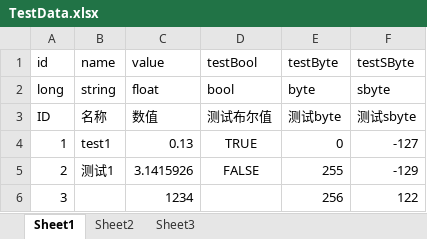
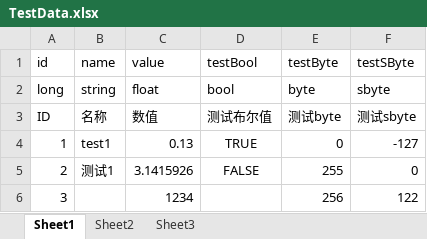
Before and after one commit to RainsSoft/QuickUnity, an Excel workbook: Files/Config/TestData.xlsx, sheet Sheet1, drawn as a sheet; values as stored, in another font and other column widths than the file's, no borders; the diff names each change by its address in the sheet, - before the commit and + after, or states it on an @@ line.

```diff
--- a/Files/Config/TestData.xlsx (sheet Sheet1)
+++ b/Files/Config/TestData.xlsx (sheet Sheet1)
-F5 (testSByte): -129
+F5 (testSByte): 0
```
Also changed, not shown: 32 other files.
